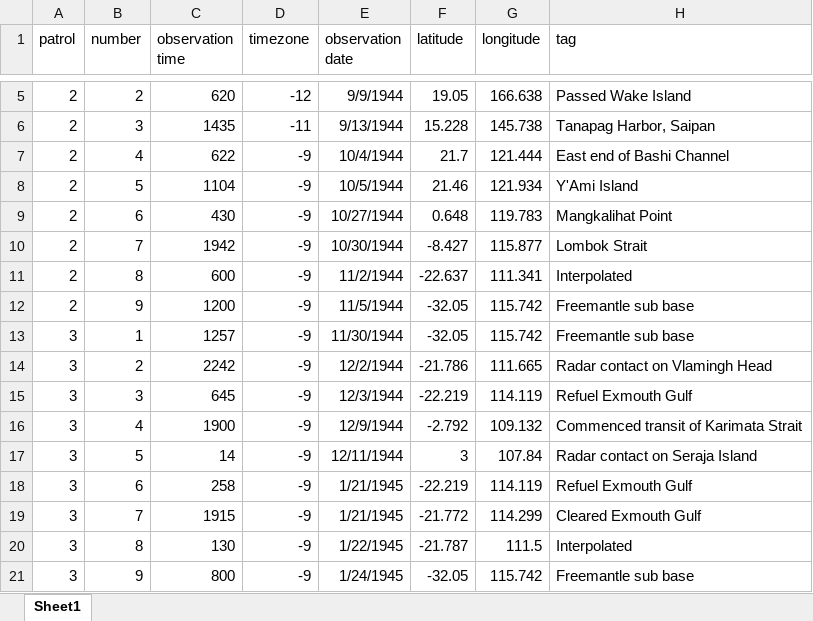
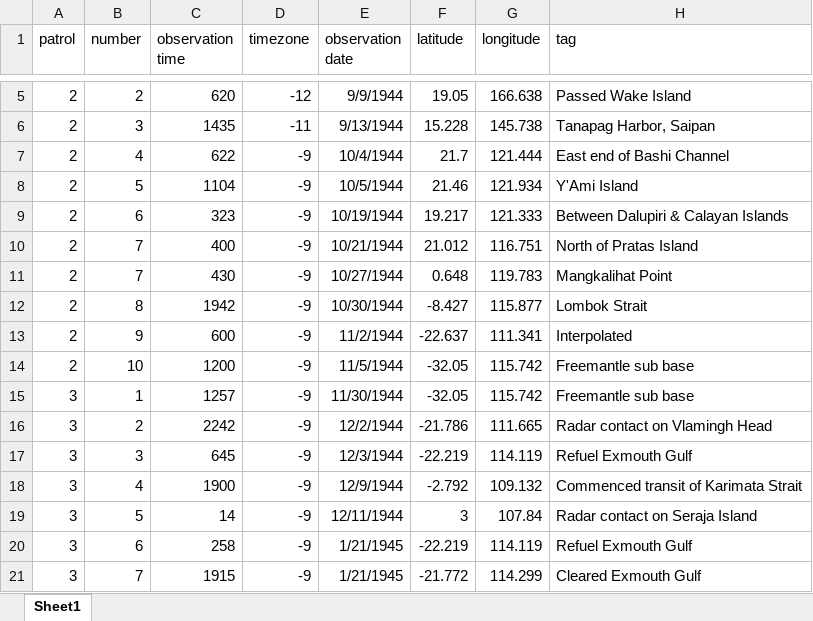
Before and after one commit to jmknapp/cobia-patrols, an Excel workbook: patrolReports/Cobia_inferred_positions.xlsx, sheet Sheet1, drawn as a sheet; only a part is shown, gaps mark what is left out; the shorter side is filled out with more unchanged rows; values as stored, in another font and other column widths than the file's, no borders; addresses are those after the commit; the diff names each change by its address in the sheet, - before the commit and + after, or states it on an @@ line.

```diff
--- a/patrolReports/Cobia_inferred_positions.xlsx (sheet Sheet1)
+++ b/patrolReports/Cobia_inferred_positions.xlsx (sheet Sheet1)
+row 9: 2 | 6 | 323 | -9 | 10/19/1944 | 19.217 | 121.333 | Between Dalupiri & Calayan Islands
+row 10: 2 | 7 | 400 | -9 | 10/21/1944 | 21.012 | 116.751 | North of Pratas Island
-B11 (number): 6
+B11 (number): 7
-B12 (number): 7
+B12 (number): 8
-B13 (number): 8
+B13 (number): 9
-B14 (number): 9
+B14 (number): 10
```
Also changed, not shown: 35 other files.
